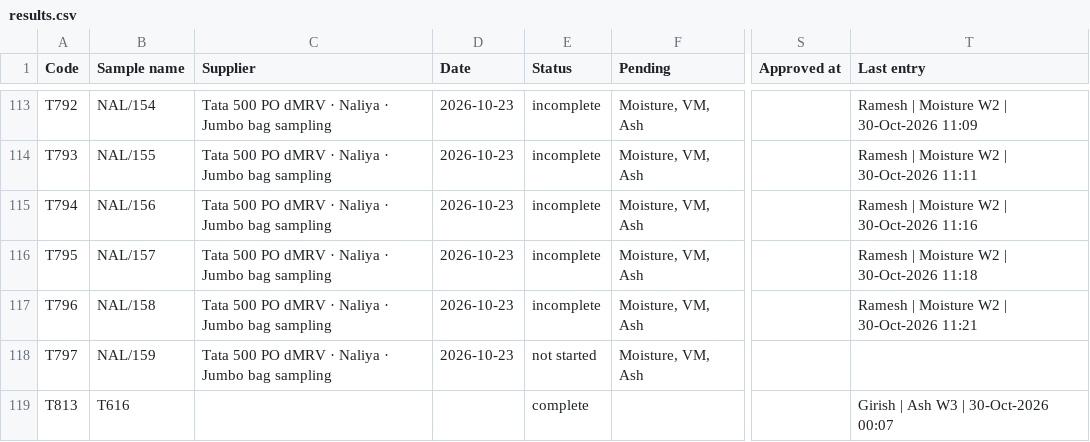
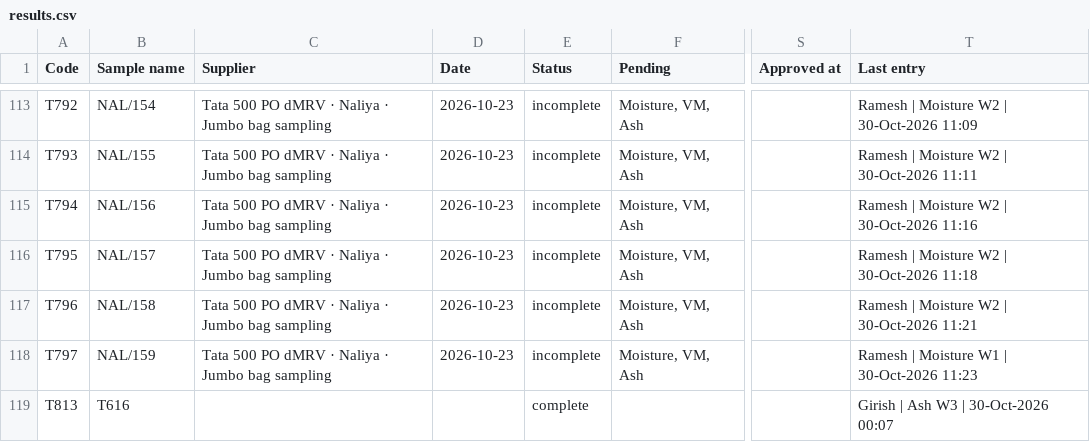
Before and after one commit to girish-vastrakar/weighing_data_QR, a CSV file: results.csv, drawn as a sheet; only a part is shown, gaps mark what is left out; the diff names each change by its address in the sheet, - before the commit and + after, or states it on an @@ line.

```diff
--- a/results.csv
+++ b/results.csv
-E118 (Status): not started
+E118 (Status): incomplete
-T118 (Last entry): (empty)
+T118 (Last entry): Ramesh | Moisture W1 | 30-Oct-2026 11:23
```
Also changed, not shown: 1 other file.
